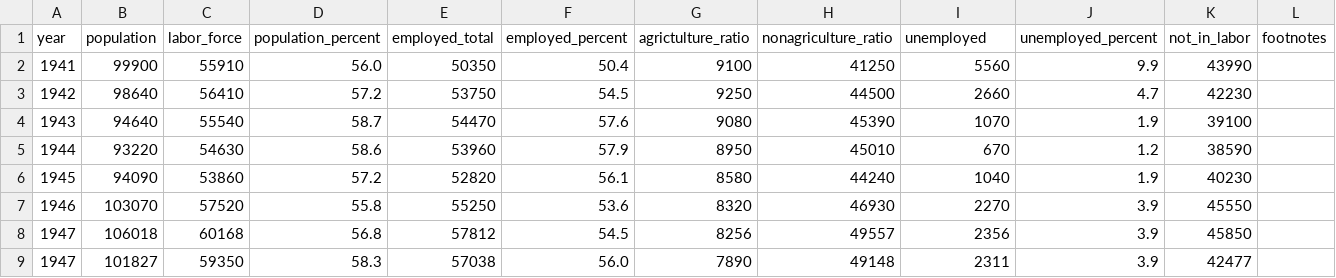
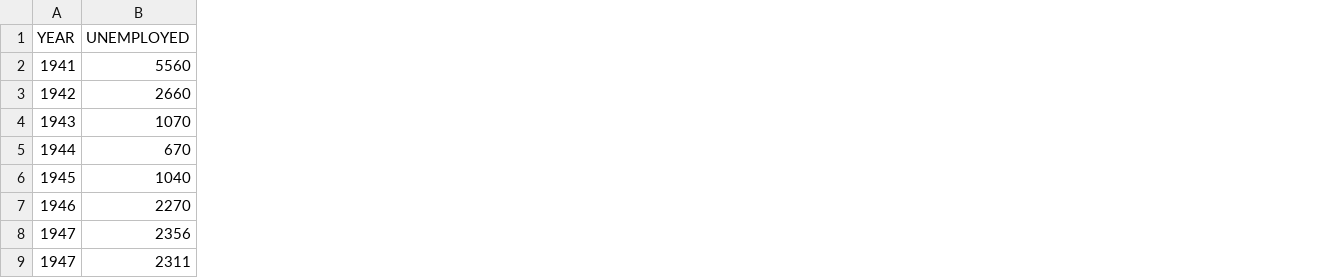
Before and after one commit to krishnatejaperannagari/DSCOURSE, a CSV file: US_UNEMPLOYEMENT.csv, drawn as a sheet; only a part is shown; removed rows and columns are numbered as before the commit, all else as after; the diff names each change by its address in the sheet, - before the commit and + after, or states it on an @@ line.

```diff
--- a/US_UNEMPLOYEMENT.csv
+++ b/US_UNEMPLOYEMENT.csv
-column B, rows 2-9: 99900 | 98640 | 94640 | 93220 | 94090 | 103070 | 106018 | 101827
-column C, rows 2-9: 55910 | 56410 | 55540 | 54630 | 53860 | 57520 | 60168 | 59350
-column D, rows 2-9: 56.0 | 57.2 | 58.7 | 58.6 | 57.2 | 55.8 | 56.8 | 58.3
-column E, rows 2-9: 50350 | 53750 | 54470 | 53960 | 52820 | 55250 | 57812 | 57038
-column F, rows 2-9: 50.4 | 54.5 | 57.6 | 57.9 | 56.1 | 53.6 | 54.5 | 56.0
-column G, rows 2-9: 9100 | 9250 | 9080 | 8950 | 8580 | 8320 | 8256 | 7890
-column H, rows 2-9: 41250 | 44500 | 45390 | 45010 | 44240 | 46930 | 49557 | 49148
-column J, rows 2-9: 9.9 | 4.7 | 1.9 | 1.2 | 1.9 | 3.9 | 3.9 | 3.9
-column K, rows 2-9: 43990 | 42230 | 39100 | 38590 | 40230 | 45550 | 45850 | 42477
-column L, empty
-row 1: year | population | labor_force | population_percent | employed_total | employed_percent | agrictulture_ratio | nonagriculture_ratio | unemployed | unemployed_percent | not_in_labor | footnotes
+row 1: YEAR | UNEMPLOYED
```
Also changed, not shown: US_GDP.csv.
